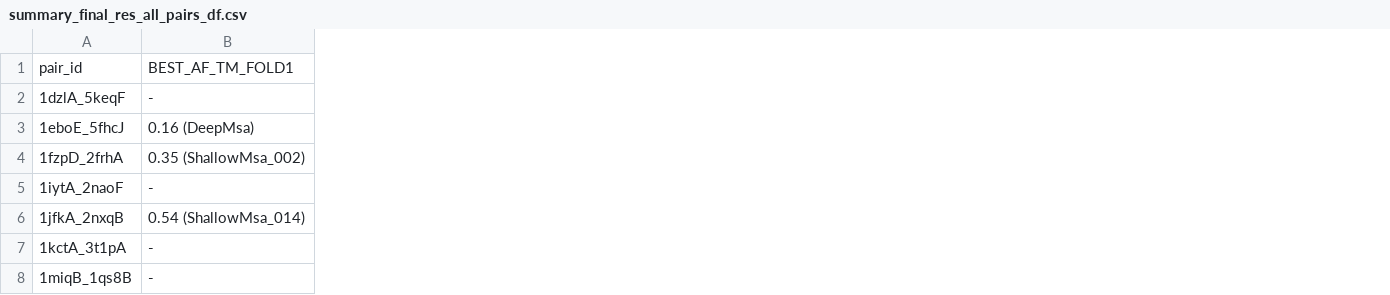
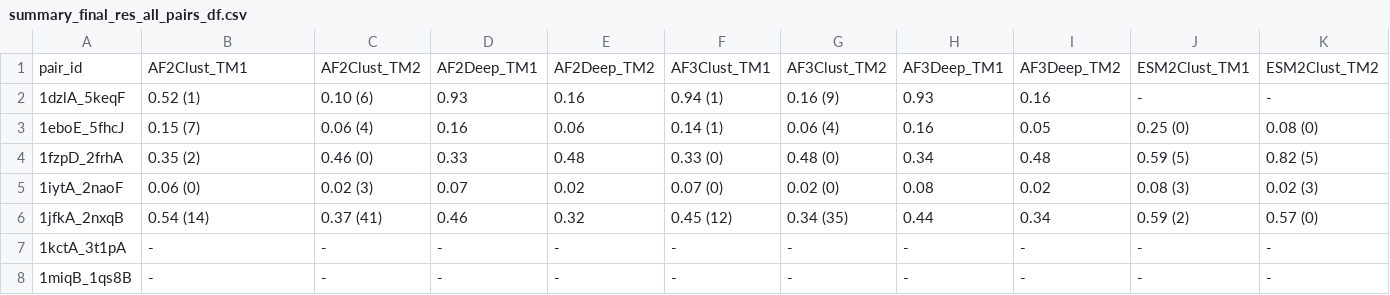
Before and after one commit to orzuk/MsaCluster, a CSV file: docs/summary_final_res_all_pairs_df.csv, drawn as a sheet; only a part is shown; the diff covers the shown part only; the diff names each change by its address in the sheet, - before the commit and + after, or states it on an @@ line.

Commit message:
Update table format

```diff
--- a/docs/summary_final_res_all_pairs_df.csv
+++ b/docs/summary_final_res_all_pairs_df.csv
+column C, rows 1-8: AF2Clust_TM2 | 0.10 (6) | 0.06 (4) | 0.46 (0) | 0.02 (3) | 0.37 (41) | - | -
+column D, rows 1-8: AF2Deep_TM1 | 0.93 | 0.16 | 0.33 | 0.07 | 0.46 | - | -
+column E, rows 1-8: AF2Deep_TM2 | 0.16 | 0.06 | 0.48 | 0.02 | 0.32 | - | -
+column F, rows 1-8: AF3Clust_TM1 | 0.94 (1) | 0.14 (1) | 0.33 (0) | 0.07 (0) | 0.45 (12) | - | -
+column G, rows 1-8: AF3Clust_TM2 | 0.16 (9) | 0.06 (4) | 0.48 (0) | 0.02 (0) | 0.34 (35) | - | -
+column H, rows 1-8: AF3Deep_TM1 | 0.93 | 0.16 | 0.34 | 0.08 | 0.44 | - | -
+column I, rows 1-8: AF3Deep_TM2 | 0.16 | 0.05 | 0.48 | 0.02 | 0.34 | - | -
+column J, rows 1-8: ESM2Clust_TM1 | - | 0.25 (0) | 0.59 (5) | 0.08 (3) | 0.59 (2) | - | -
+column K, rows 1-8: ESM2Clust_TM2 | - | 0.08 (0) | 0.82 (5) | 0.02 (3) | 0.57 (0) | - | -
-B1: BEST_AF_TM_FOLD1
+B1: AF2Clust_TM1
-B2: -
+B2: 0.52 (1)
-B3: 0.16 (DeepMsa)
+B3: 0.15 (7)
-B4: 0.35 (ShallowMsa_002)
+B4: 0.35 (2)
-B5: -
+B5: 0.06 (0)
-B6: 0.54 (ShallowMsa_014)
+B6: 0.54 (14)
```
Also changed, not shown: 5 added columns and 105 edited cells elsewhere in this file, 5 other files.
